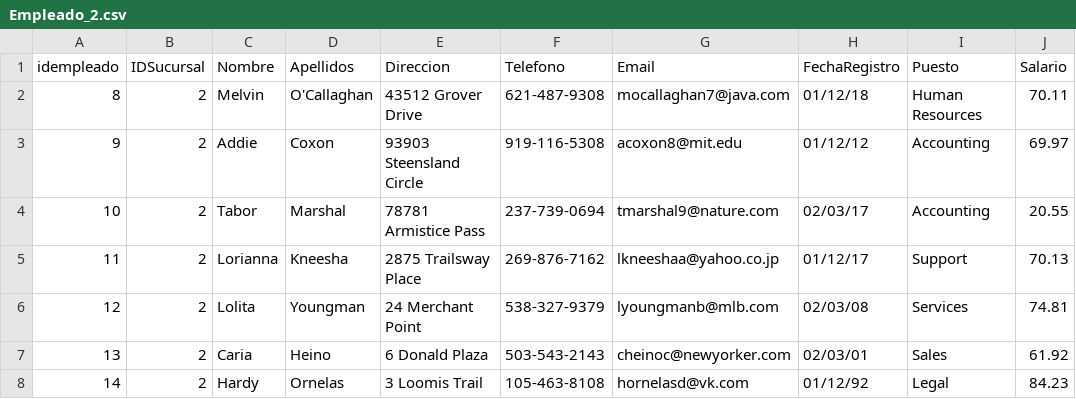
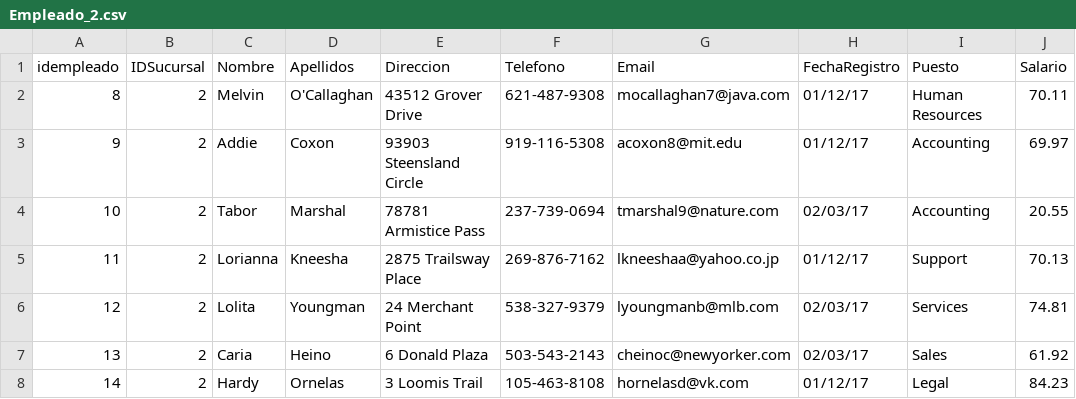
Before and after one commit to Bernorts/bdavanzadas, a CSV file: Carga de datos/Antea/Empleado_2.csv, drawn as a sheet.

```diff
--- a/Carga de datos/Antea/Empleado_2.csv
+++ b/Carga de datos/Antea/Empleado_2.csv
@@ -1,8 +1,8 @@
 idempleado,IDSucursal,Nombre,Apellidos,Direccion,Telefono,Email,FechaRegistro,Puesto,Salario
-8,2,Melvin,O'Callaghan,43512 Grover Drive,621-487-9308,mocallaghan7@java.com,01/12/18,Human Resources,70.11
-9,2,Addie,Coxon,93903 Steensland Circle,919-116-5308,acoxon8@mit.edu,01/12/12,Accounting,69.97
+8,2,Melvin,O'Callaghan,43512 Grover Drive,621-487-9308,mocallaghan7@java.com,01/12/17,Human Resources,70.11
+9,2,Addie,Coxon,93903 Steensland Circle,919-116-5308,acoxon8@mit.edu,01/12/17,Accounting,69.97
 10,2,Tabor,Marshal,78781 Armistice Pass,237-739-0694,tmarshal9@nature.com,02/03/17,Accounting,20.55
 11,2,Lorianna,Kneesha,2875 Trailsway Place,269-876-7162,lkneeshaa@yahoo.co.jp,01/12/17,Support,70.13
-12,2,Lolita,Youngman,24 Merchant Point,538-327-9379,lyoungmanb@mlb.com,02/03/08,Services,74.81
-13,2,Caria,Heino,6 Donald Plaza,503-543-2143,cheinoc@newyorker.com,02/03/01,Sales,61.92
-14,2,Hardy,Ornelas,3 Loomis Trail,105-463-8108,hornelasd@vk.com,01/12/92,Legal,84.23
+12,2,Lolita,Youngman,24 Merchant Point,538-327-9379,lyoungmanb@mlb.com,02/03/17,Services,74.81
+13,2,Caria,Heino,6 Donald Plaza,503-543-2143,cheinoc@newyorker.com,02/03/17,Sales,61.92
+14,2,Hardy,Ornelas,3 Loomis Trail,105-463-8108,hornelasd@vk.com,01/12/17,Legal,84.23
```
Also changed, not shown: Carga de datos/Antea/Transacciones_2.csv, Carga de datos/Boulevares/Empleado_1.csv, 3 other files.
